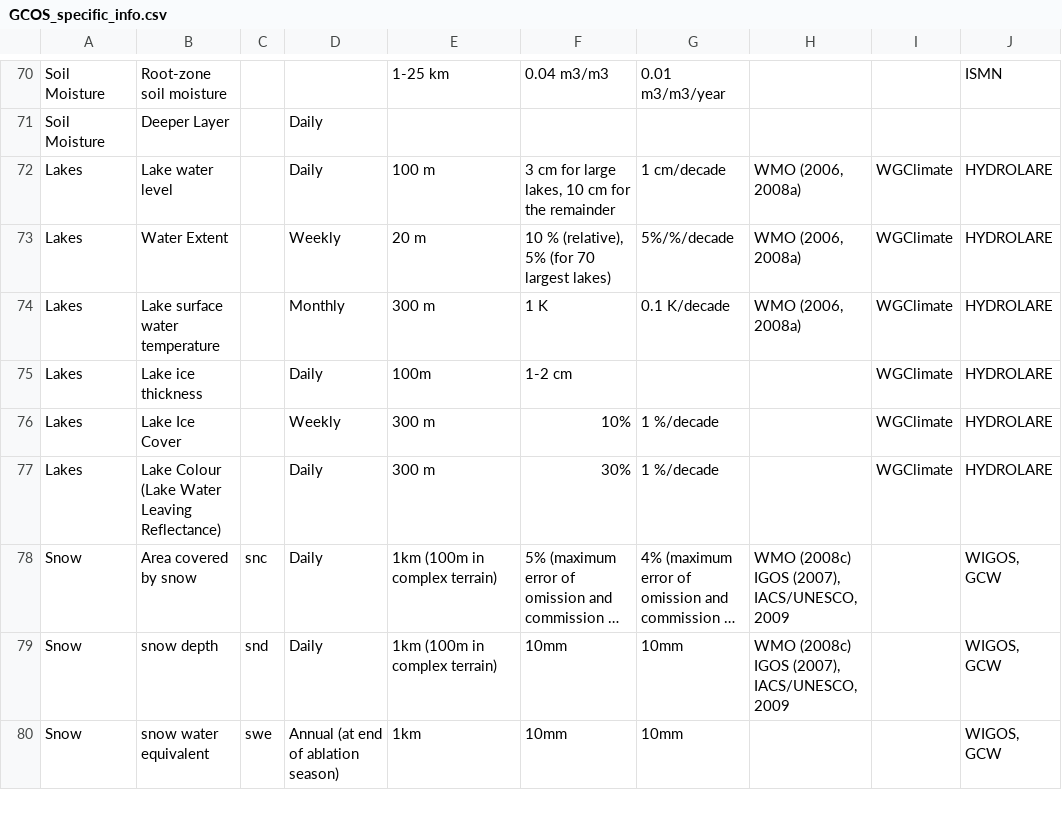
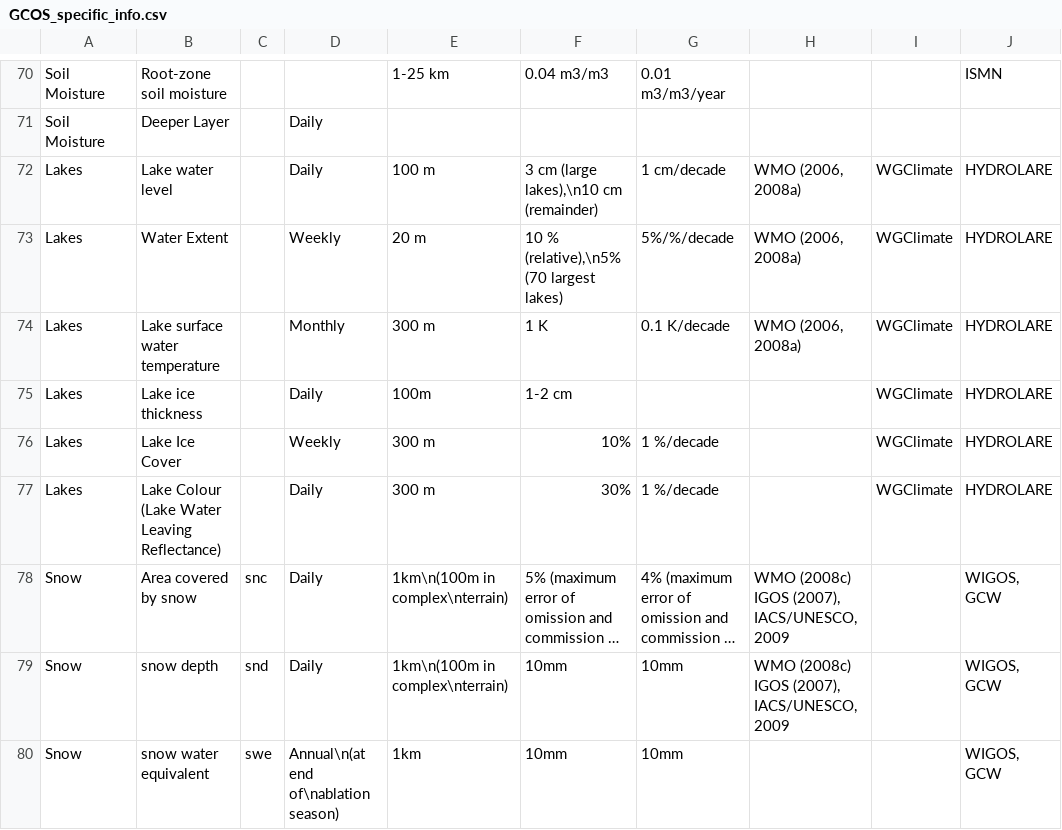
Before and after one commit to jvegasbsc/ESMValTool, a CSV file: diag_scripts/aux/C3S_511/lib/predef/GCOS_specific_info.csv, drawn as a sheet; only a part is shown, gaps mark what is left out; long unchanged cells end in …; the diff covers the shown part only; the diff names each change by its address in the sheet, - before the commit and + after, or states it on an @@ line.

```diff
--- a/diag_scripts/aux/C3S_511/lib/predef/GCOS_specific_info.csv
+++ b/diag_scripts/aux/C3S_511/lib/predef/GCOS_specific_info.csv
-F72: 3 cm for large lakes, 10 cm for the remainder
+F72: 3 cm (large lakes),\n10 cm (remainder)
-F73: 10 % (relative), 5% (for 70 largest lakes)
+F73: 10 % (relative),\n5% (70 largest lakes)
-E78:E79: 1km (100m in complex terrain)
+E78:E79: 1km\n(100m in complex\nterrain)
-D80: Annual (at end of ablation season)
+D80: Annual\n(at end of\nablation season)
```
Also changed, not shown: 39 edited cells elsewhere in this file, 4 other files.
